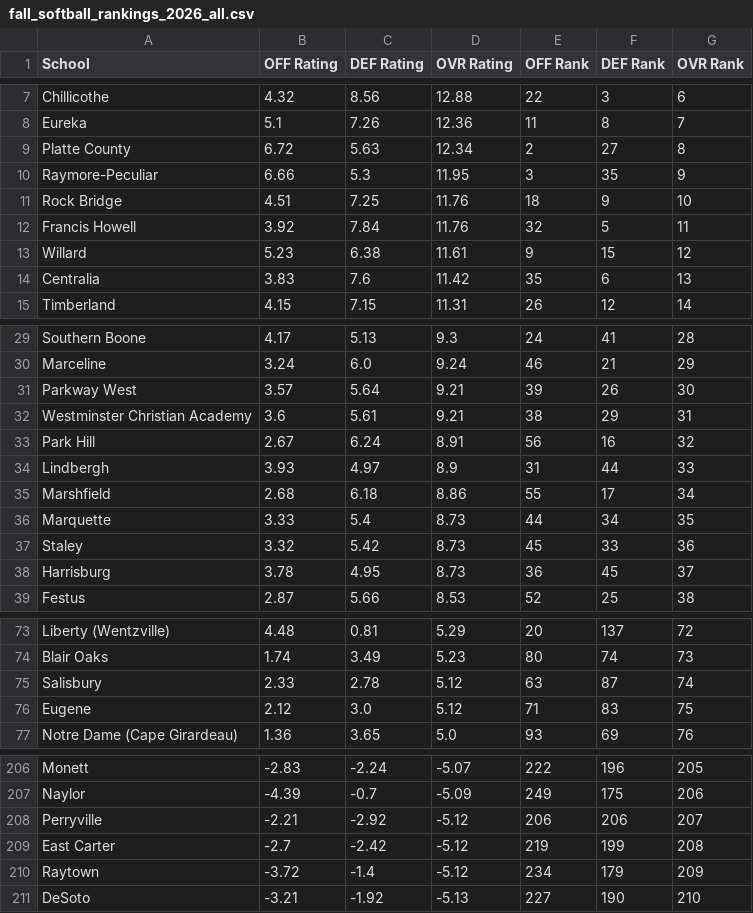
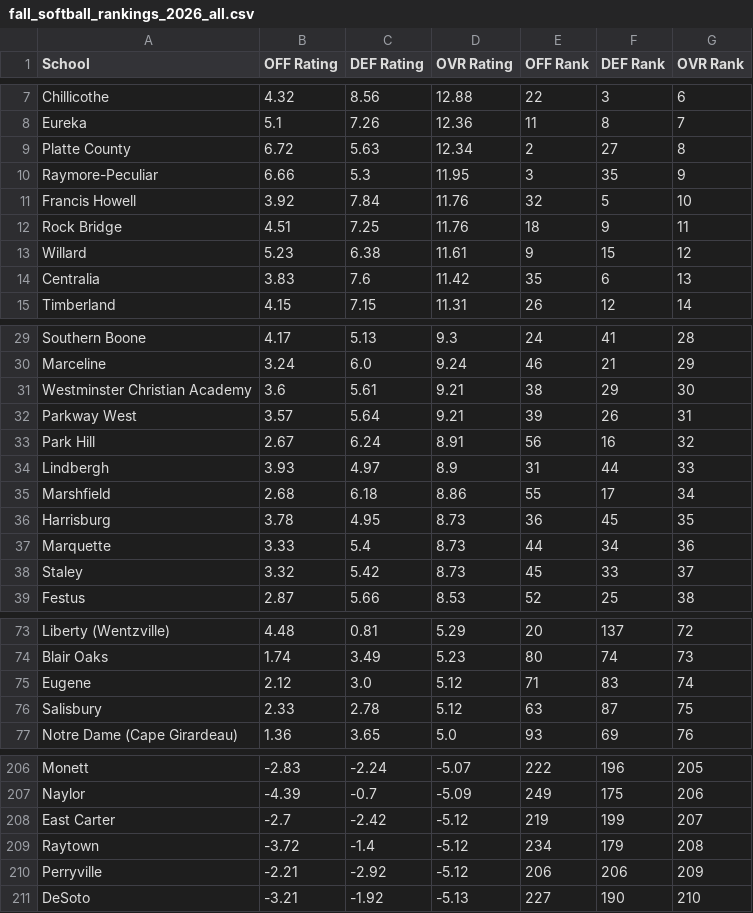
Before and after one commit to AllMOSports/Fall_Softball_Ratings_2026, a CSV file: fall_softball_rankings_2026_all.csv, drawn as a sheet; only a part is shown, gaps mark what is left out; the diff covers the shown part only.

```diff
--- a/fall_softball_rankings_2026_all.csv
+++ b/fall_softball_rankings_2026_all.csv
@@ -10,4 +10,4 @@ Platte County,6.72,5.63,12.34,2,27,8
 Raymore-Peculiar,6.66,5.3,11.95,3,35,9
-Rock Bridge,4.51,7.25,11.76,18,9,10
-Francis Howell,3.92,7.84,11.76,32,5,11
+Francis Howell,3.92,7.84,11.76,32,5,10
+Rock Bridge,4.51,7.25,11.76,18,9,11
 Willard,5.23,6.38,11.61,9,15,12
@@ -30,4 +30,4 @@ Southern Boone,4.17,5.13,9.3,24,41,28
 Marceline,3.24,6.0,9.24,46,21,29
-Parkway West,3.57,5.64,9.21,39,26,30
-Westminster Christian Academy,3.6,5.61,9.21,38,29,31
+Westminster Christian Academy,3.6,5.61,9.21,38,29,30
+Parkway West,3.57,5.64,9.21,39,26,31
 Park Hill,2.67,6.24,8.91,56,16,32
@@ -35,5 +35,5 @@ Lindbergh,3.93,4.97,8.9,31,44,33
 Marshfield,2.68,6.18,8.86,55,17,34
-Marquette,3.33,5.4,8.73,44,34,35
-Staley,3.32,5.42,8.73,45,33,36
-Harrisburg,3.78,4.95,8.73,36,45,37
+Harrisburg,3.78,4.95,8.73,36,45,35
+Marquette,3.33,5.4,8.73,44,34,36
+Staley,3.32,5.42,8.73,45,33,37
 Festus,2.87,5.66,8.53,52,25,38
@@ -74,4 +74,4 @@ Liberty (Wentzville),4.48,0.81,5.29,20,137,72
 Blair Oaks,1.74,3.49,5.23,80,74,73
-Salisbury,2.33,2.78,5.12,63,87,74
-Eugene,2.12,3.0,5.12,71,83,75
+Eugene,2.12,3.0,5.12,71,83,74
+Salisbury,2.33,2.78,5.12,63,87,75
 Notre Dame (Cape Girardeau),1.36,3.65,5.0,93,69,76
@@ -207,5 +207,5 @@ Monett,-2.83,-2.24,-5.07,222,196,205
 Naylor,-4.39,-0.7,-5.09,249,175,206
-Perryville,-2.21,-2.92,-5.12,206,206,207
-East Carter,-2.7,-2.42,-5.12,219,199,208
-Raytown,-3.72,-1.4,-5.12,234,179,209
+East Carter,-2.7,-2.42,-5.12,219,199,207
+Raytown,-3.72,-1.4,-5.12,234,179,208
+Perryville,-2.21,-2.92,-5.12,206,206,209
 DeSoto,-3.21,-1.92,-5.13,227,190,210
```
Also changed, not shown: 3 added rows, 3 removed rows and 3 edited cells elsewhere in this file, fall_softball_rankings_2026_class1.csv, fall_softball_rankings_2026_class4.csv, 15 other files.
